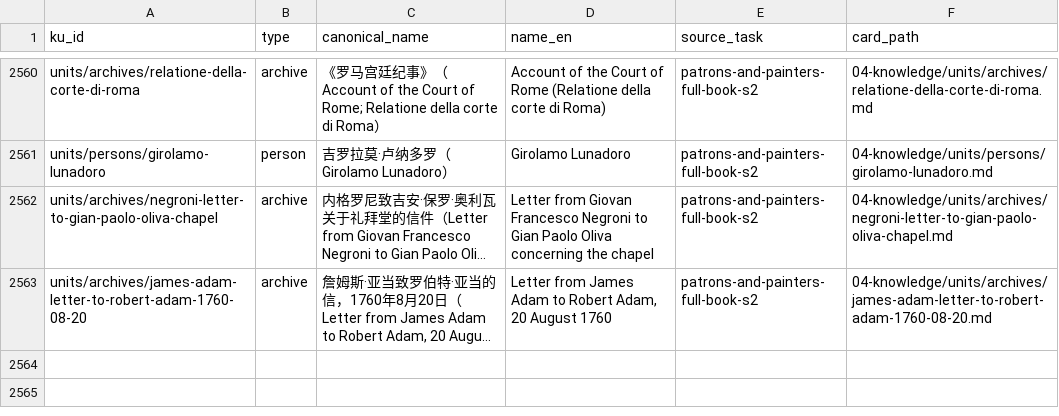
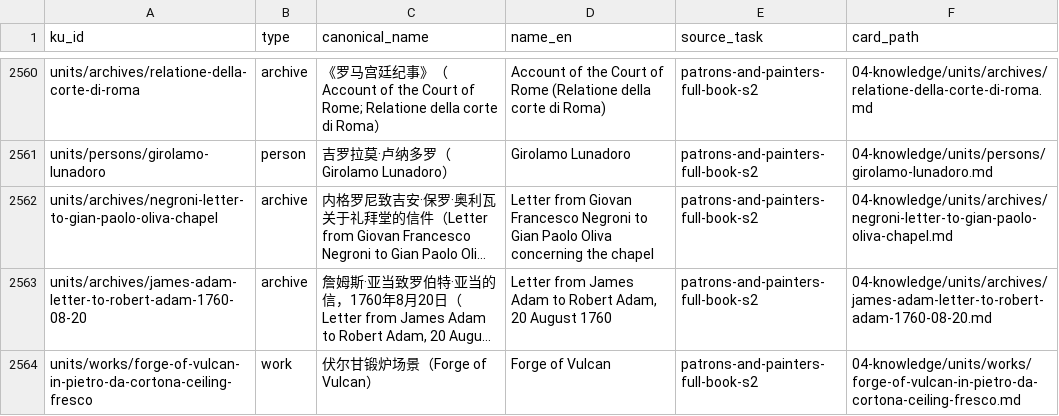
Before and after one commit to fengbaifan/PNP-Final-DATA, a CSV file: 04-knowledge/tables/ku-manifest.csv, drawn as a sheet; only a part is shown, gaps mark what is left out; long unchanged cells end in …; the diff names each change by its address in the sheet, - before the commit and + after, or states it on an @@ line.

```diff
--- a/04-knowledge/tables/ku-manifest.csv
+++ b/04-knowledge/tables/ku-manifest.csv
+row 2564: units/works/forge-of-vulcan-in-pietro-da-cortona-ceiling-fresco | work | 伏尔甘锻炉场景（Forge of Vulcan） | Forge of Vulcan | patrons-and-painters-full-book-s2 | 04-knowledge/units/works/forge-of-vulcan-in-pietro-da-cortona-ceiling-fresco.md
```
Also changed, not shown: 04-knowledge/tables/relations.csv, 9 other files.
